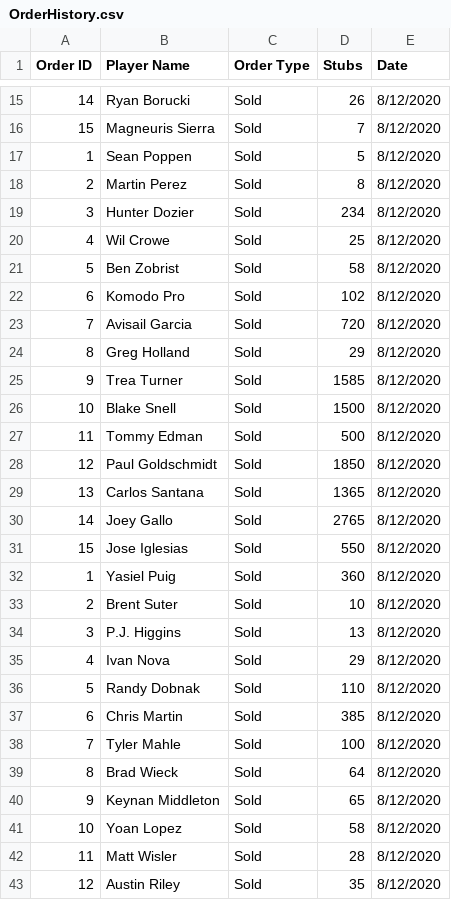
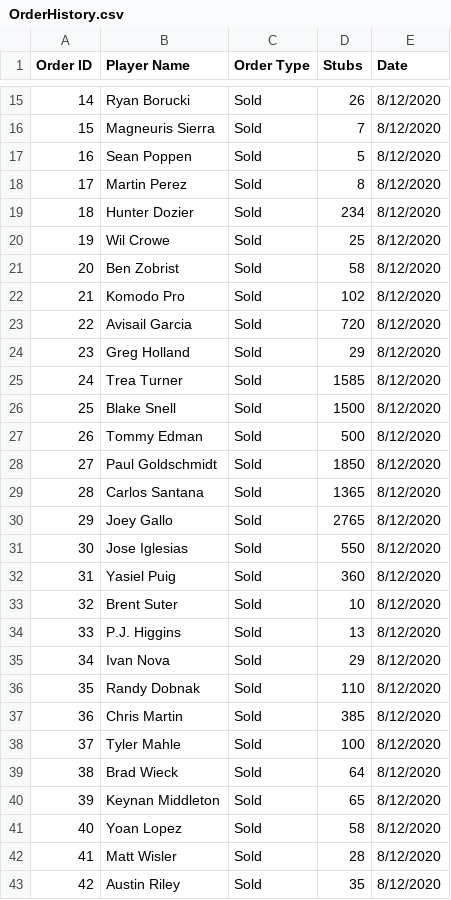
Before and after one commit to nordemja/MLBtheShow, a CSV file: OrderHistory.csv, drawn as a sheet; only a part is shown, gaps mark what is left out; the diff covers the shown part only.

Commit message:
added order ID's

```diff
--- a/OrderHistory.csv
+++ b/OrderHistory.csv
@@ -16,28 +16,28 @@ Order ID,Player Name,Order Type,Stubs,Date
 15,Magneuris Sierra,Sold,7,8/12/2020
-1,Sean Poppen,Sold,5,8/12/2020
-2,Martin Perez,Sold,8,8/12/2020
-3,Hunter Dozier,Sold,234,8/12/2020
-4,Wil Crowe,Sold,25,8/12/2020
-5,Ben Zobrist,Sold,58,8/12/2020
-6,Komodo Pro,Sold,102,8/12/2020
-7,Avisail Garcia,Sold,720,8/12/2020
-8,Greg Holland,Sold,29,8/12/2020
-9,Trea Turner,Sold,1585,8/12/2020
-10,Blake Snell,Sold,1500,8/12/2020
-11,Tommy Edman,Sold,500,8/12/2020
-12,Paul Goldschmidt,Sold,1850,8/12/2020
-13,Carlos Santana,Sold,1365,8/12/2020
-14,Joey Gallo,Sold,2765,8/12/2020
-15,Jose Iglesias,Sold,550,8/12/2020
-1,Yasiel Puig,Sold,360,8/12/2020
-2,Brent Suter,Sold,10,8/12/2020
-3,P.J. Higgins,Sold,13,8/12/2020
-4,Ivan Nova,Sold,29,8/12/2020
-5,Randy Dobnak,Sold,110,8/12/2020
-6,Chris Martin,Sold,385,8/12/2020
-7,Tyler Mahle,Sold,100,8/12/2020
-8,Brad Wieck,Sold,64,8/12/2020
-9,Keynan Middleton,Sold,65,8/12/2020
-10,Yoan Lopez,Sold,58,8/12/2020
-11,Matt Wisler,Sold,28,8/12/2020
-12,Austin Riley,Sold,35,8/12/2020
+16,Sean Poppen,Sold,5,8/12/2020
+17,Martin Perez,Sold,8,8/12/2020
+18,Hunter Dozier,Sold,234,8/12/2020
+19,Wil Crowe,Sold,25,8/12/2020
+20,Ben Zobrist,Sold,58,8/12/2020
+21,Komodo Pro,Sold,102,8/12/2020
+22,Avisail Garcia,Sold,720,8/12/2020
+23,Greg Holland,Sold,29,8/12/2020
+24,Trea Turner,Sold,1585,8/12/2020
+25,Blake Snell,Sold,1500,8/12/2020
+26,Tommy Edman,Sold,500,8/12/2020
+27,Paul Goldschmidt,Sold,1850,8/12/2020
+28,Carlos Santana,Sold,1365,8/12/2020
+29,Joey Gallo,Sold,2765,8/12/2020
+30,Jose Iglesias,Sold,550,8/12/2020
+31,Yasiel Puig,Sold,360,8/12/2020
+32,Brent Suter,Sold,10,8/12/2020
+33,P.J. Higgins,Sold,13,8/12/2020
+34,Ivan Nova,Sold,29,8/12/2020
+35,Randy Dobnak,Sold,110,8/12/2020
+36,Chris Martin,Sold,385,8/12/2020
+37,Tyler Mahle,Sold,100,8/12/2020
+38,Brad Wieck,Sold,64,8/12/2020
+39,Keynan Middleton,Sold,65,8/12/2020
+40,Yoan Lopez,Sold,58,8/12/2020
+41,Matt Wisler,Sold,28,8/12/2020
+42,Austin Riley,Sold,35,8/12/2020
```
Also changed, not shown: 93 edited cells elsewhere in this file, 1 other file.
